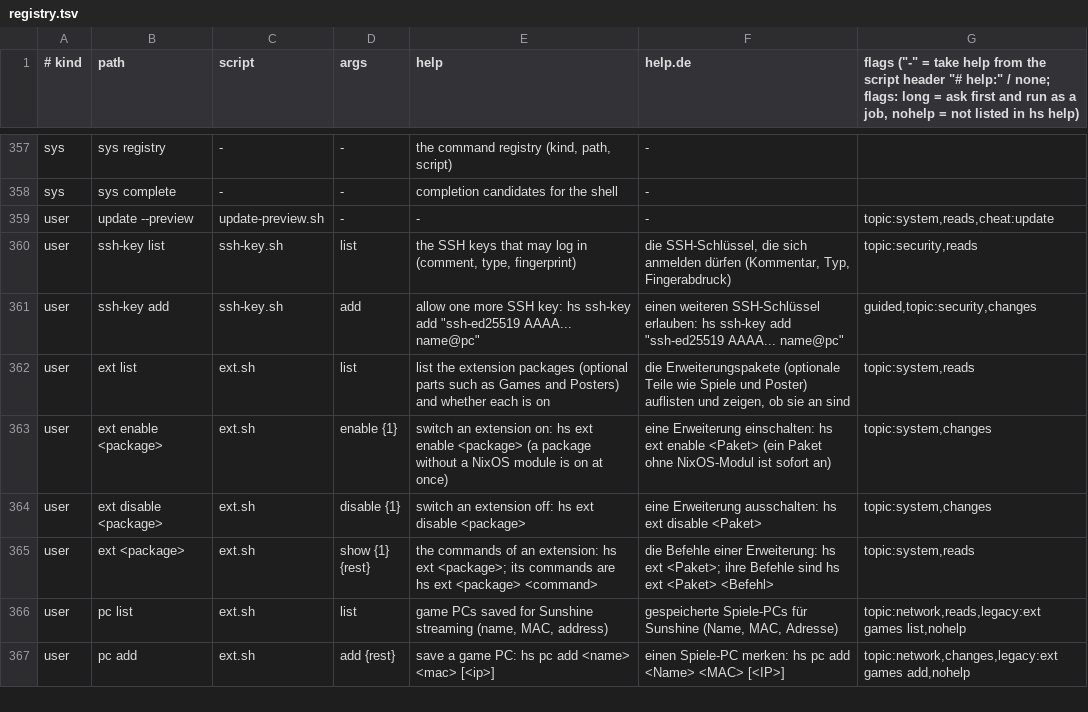
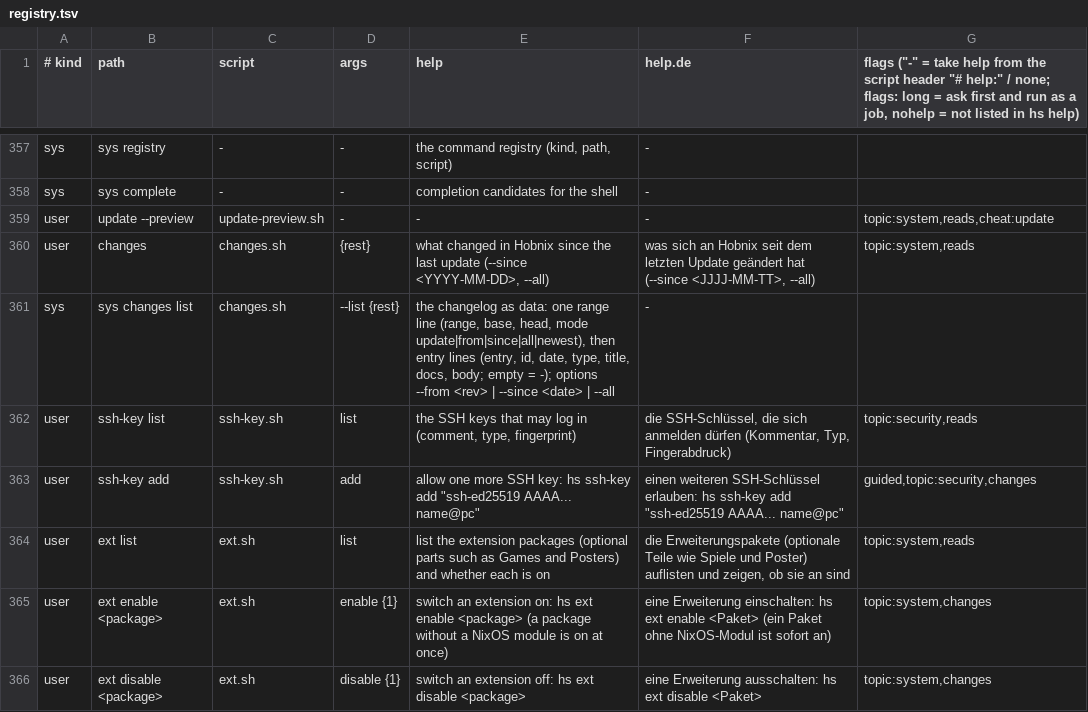
Before and after one commit to hobnix/server, a TSV file: scripts/lib/registry.tsv, drawn as a sheet; only a part is shown, gaps mark what is left out; the shorter side is filled out with more unchanged rows.

```diff
--- a/scripts/lib/registry.tsv
+++ b/scripts/lib/registry.tsv
@@ -359,2 +359,4 @@ sys	sys complete	-	-	completion candidates for the shell	-
 user	update --preview	update-preview.sh	-	-	-	topic:system,reads,cheat:update
+user	changes	changes.sh	{rest}	what changed in Hobnix since the last update (--since <YYYY-MM-DD>, --all)	was sich an Hobnix seit dem letzten Update geändert hat (--since <JJJJ-MM-TT>, --all)	topic:system,reads
+sys	sys changes list	changes.sh	--list {rest}	the changelog as data: one range line (range, base, head, mode update|from|since|all|newest), then entry lines (entry, id, date, type, title, docs, body; empty = -); options --from <rev> | --since <date> | --all	-
 user	ssh-key list	ssh-key.sh	list	the SSH keys that may log in (comment, type, fingerprint)	die SSH-Schlüssel, die sich anmelden dürfen (Kommentar, Typ, Fingerabdruck)	topic:security,reads
```
Also changed, not shown: scripts/lib/i18n/de.tsv, 57 other files.
